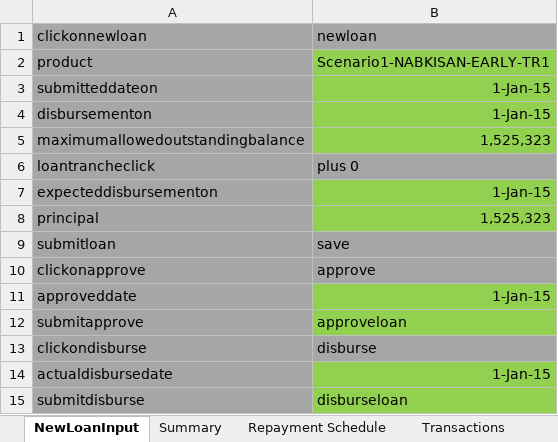
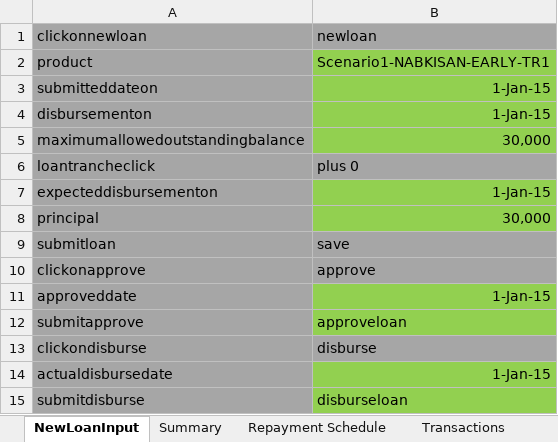
Before and after one commit to kadisoujanya/Automation--Initiative, an Excel workbook: Mifos Automation Excels/Client/Scenario1-NABKISAN-EARLY-TR1-Newcreateloan1.xlsx, sheet NewLoanInput, drawn as a sheet; values as stored, in another font and other column widths than the file's, no borders; the diff names each change by its address in the sheet, - before the commit and + after, or states it on an @@ line.

```diff
--- a/Mifos Automation Excels/Client/Scenario1-NABKISAN-EARLY-TR1-Newcreateloan1.xlsx (sheet NewLoanInput)
+++ b/Mifos Automation Excels/Client/Scenario1-NABKISAN-EARLY-TR1-Newcreateloan1.xlsx (sheet NewLoanInput)
-B5 (newloan): 1,525,323
+B5 (newloan): 30,000
-B8 (newloan): 1,525,323
+B8 (newloan): 30,000
```
Also changed, not shown: sheet Repayment Schedule, sheet Transactions, sheet Summary, Mifos Automation Excels/Client/Scenario1-NABKISAN-EARLY-TR1-Makerepayment1.xlsx, Mifos Automation Excels/Loan Product/Scenario1-NABKISAN-EARLY-TR1-Loanproduct.xlsx.
